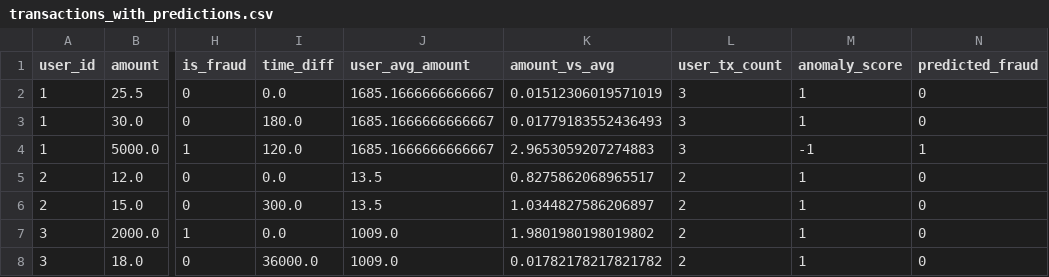
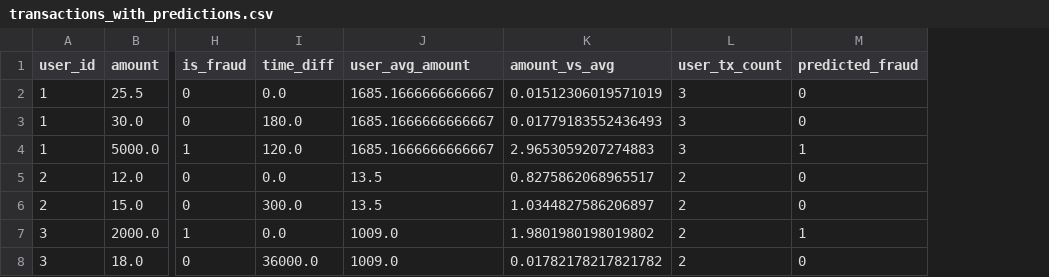
Before and after one commit to TecleOpne-Tercillian/fraud-detection-system, a CSV file: data/transactions_with_predictions.csv, drawn as a sheet; only a part is shown, gaps mark what is left out; removed rows and columns are numbered as before the commit, all else as after; the diff names each change by its address in the sheet, - before the commit and + after, or states it on an @@ line.

```diff
--- a/data/transactions_with_predictions.csv
+++ b/data/transactions_with_predictions.csv
-column M (anomaly_score), rows 2-8: 1 | 1 | -1 | 1 | 1 | 1 | 1
-M7 (predicted_fraud): 0
+M7 (predicted_fraud): 1
```
Also changed, not shown: 1 other file.
